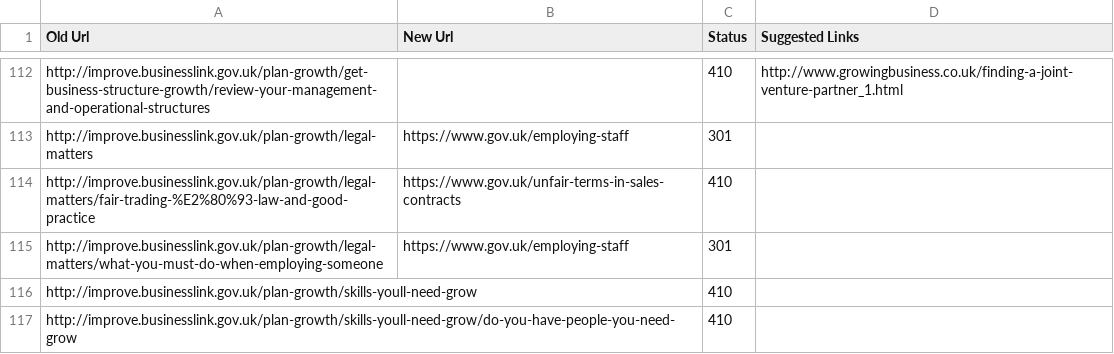
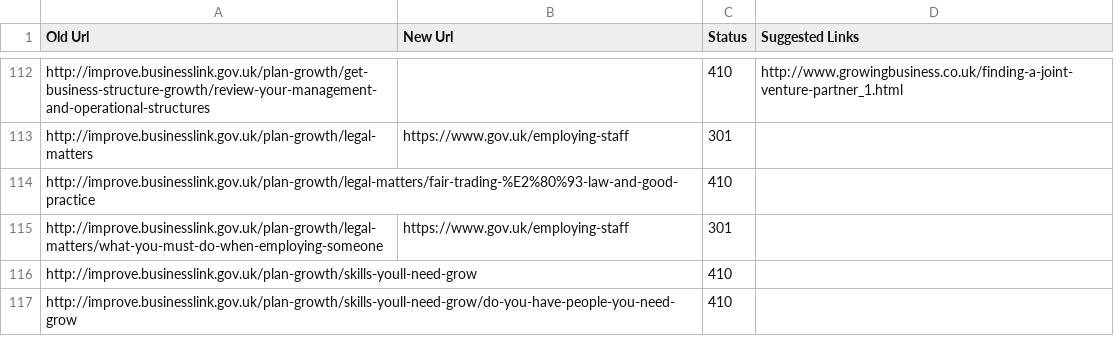
Before and after one commit to alphagov/transition-config, a CSV file: data/mappings/improve.csv, drawn as a sheet; only a part is shown, gaps mark what is left out.

Commit message:
removed new url for 410 in improve.csv

```diff
--- a/data/mappings/improve.csv
+++ b/data/mappings/improve.csv
@@ -113,3 +113,3 @@ http://improve.businesslink.gov.uk/plan-growth/get-business-structure-growth/rev
 http://improve.businesslink.gov.uk/plan-growth/legal-matters,https://www.gov.uk/employing-staff,301,
-http://improve.businesslink.gov.uk/plan-growth/legal-matters/fair-trading-%E2%80%93-law-and-good-practice,https://www.gov.uk/unfair-terms-in-sales-contracts,410,
+http://improve.businesslink.gov.uk/plan-growth/legal-matters/fair-trading-%E2%80%93-law-and-good-practice,,410
 http://improve.businesslink.gov.uk/plan-growth/legal-matters/what-you-must-do-when-employing-someone,https://www.gov.uk/employing-staff,301,
```
